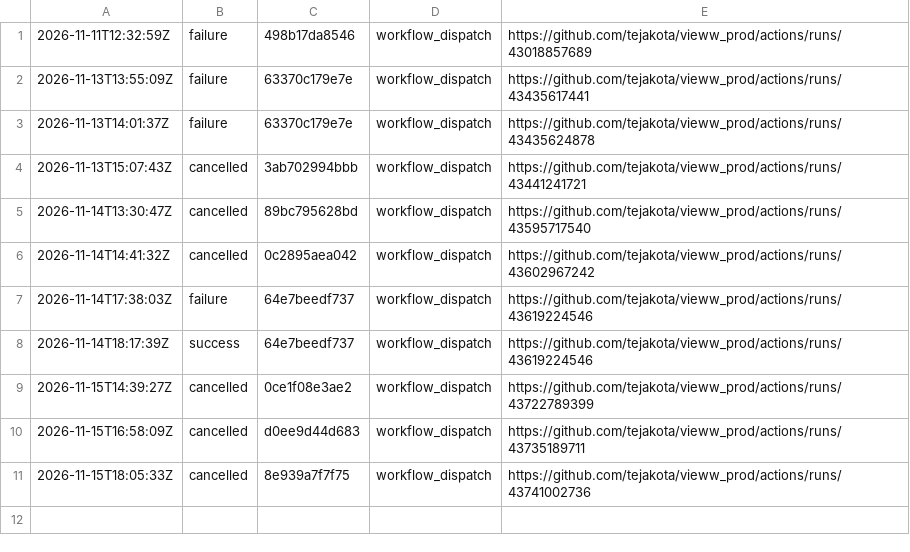
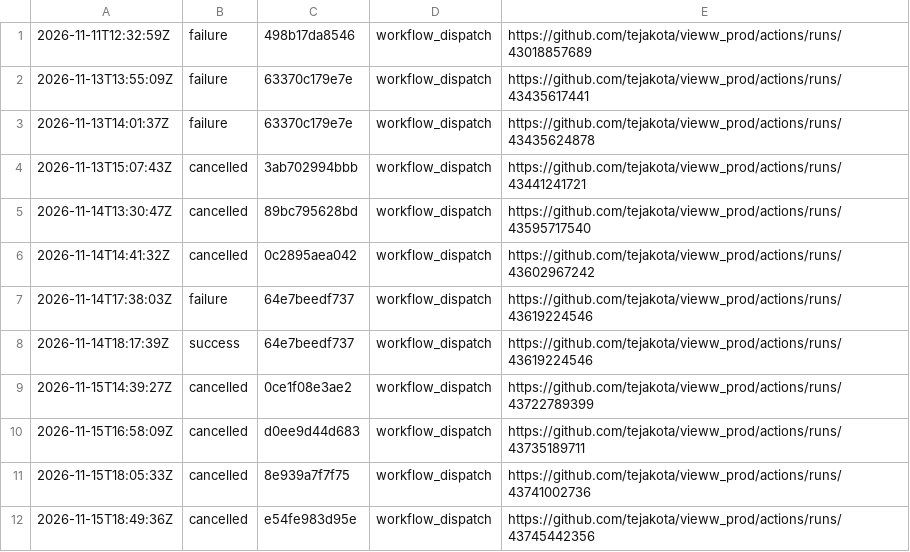
Before and after one commit to tejakota/vieww_prod, a TSV file: 1-check/main/history.tsv, drawn as a sheet; the diff names each change by its address in the sheet, - before the commit and + after, or states it on an @@ line.

Commit message:
1 · Check (main @ e54fe983d95e): cancelled

```diff
--- a/1-check/main/history.tsv
+++ b/1-check/main/history.tsv
+row 12: 2026-11-15T18:49:36Z | cancelled | e54fe983d95e | workflow_dispatch | https://github.com/tejakota/vieww_prod/actions/runs/43745442356
```
Also changed, not shown: 17 other files.
